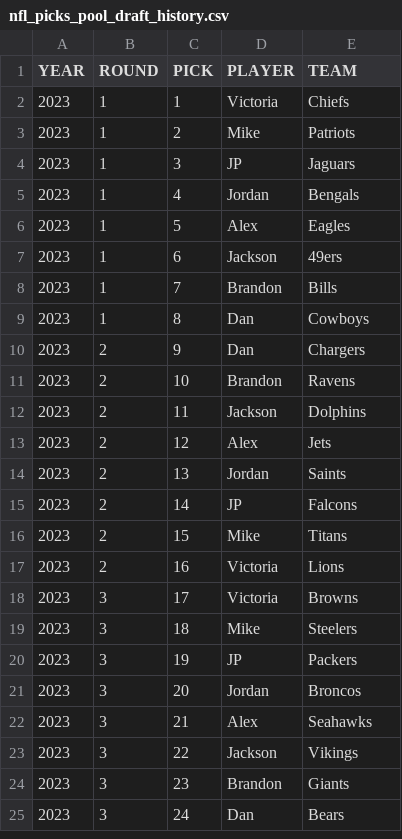
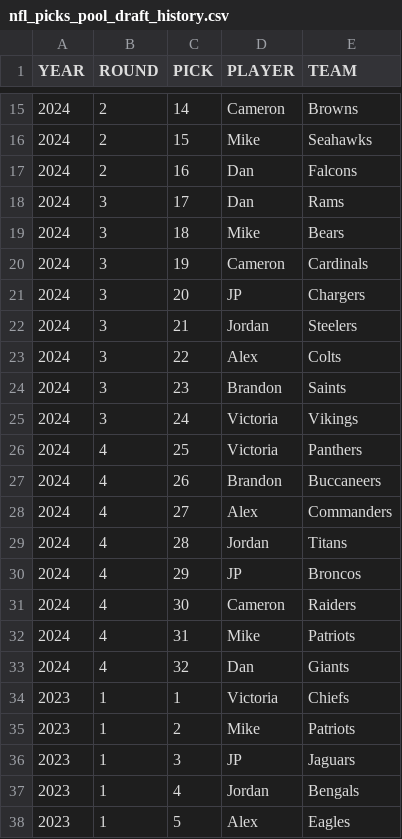
Before and after one commit to jp-wright/picks_pool_streamlit, a CSV file: data/input/nfl_picks_pool_draft_history.csv, drawn as a sheet; only a part is shown, gaps mark what is left out; the shorter side is filled out with more unchanged rows; the diff covers the shown part only.

```diff
--- a/data/input/nfl_picks_pool_draft_history.csv
+++ b/data/input/nfl_picks_pool_draft_history.csv
@@ -2 +15,20 @@
+2024,2,14,Cameron,Browns
+2024,2,15,Mike,Seahawks
+2024,2,16,Dan,Falcons
+2024,3,17,Dan,Rams
+2024,3,18,Mike,Bears
+2024,3,19,Cameron,Cardinals
+2024,3,20,JP,Chargers
+2024,3,21,Jordan,Steelers
+2024,3,22,Alex,Colts
+2024,3,23,Brandon,Saints
+2024,3,24,Victoria,Vikings
+2024,4,25,Victoria,Panthers
+2024,4,26,Brandon,Buccaneers
+2024,4,27,Alex,Commanders
+2024,4,28,Jordan,Titans
+2024,4,29,JP,Broncos
+2024,4,30,Cameron,Raiders
+2024,4,31,Mike,Patriots
+2024,4,32,Dan,Giants
 2023,1,1,Victoria,Chiefs
```
Also changed, not shown: 13 added rows elsewhere in this file, data/output/email_tables/year_data_history.csv, data/output/nfl_picks_pool_player_standings_history.csv, 11 other files.
